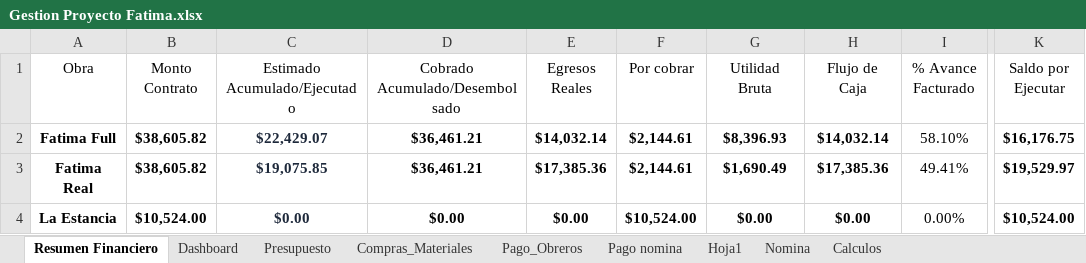
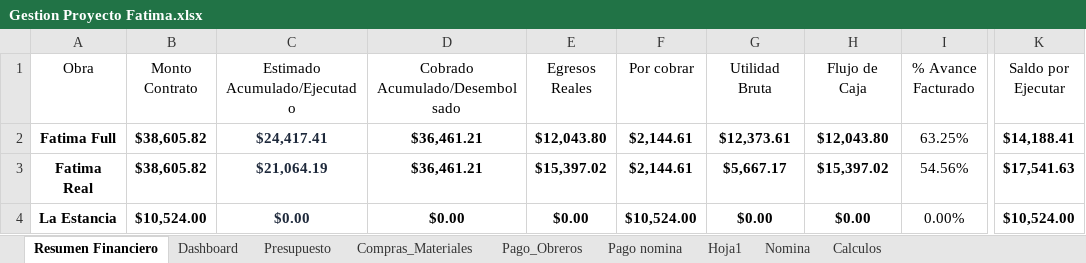
Before and after one commit to Alexander71133/dashboard-obras, an Excel workbook: Datos/Gestion Proyecto Fatima.xlsx, sheet Resumen Financiero, drawn as a sheet; only a part is shown, gaps mark what is left out; values as stored, in another font and other column widths than the file's, no borders; the diff names each change by its address in the sheet, - before the commit and + after, or states it on an @@ line.

Commit message:
Actualizacion de datos financieros en Excel

```diff
--- a/Datos/Gestion Proyecto Fatima.xlsx (sheet Resumen Financiero)
+++ b/Datos/Gestion Proyecto Fatima.xlsx (sheet Resumen Financiero)
-C2 (Estimado Acumulado/Ejecutado): $22,429.07
+C2 (Estimado Acumulado/Ejecutado): $24,417.41
-E2 (Egresos Reales): $14,032.14
+E2 (Egresos Reales): $12,043.80
-G2 (Utilidad Bruta): $8,396.93
+G2 (Utilidad Bruta): $12,373.61
-H2 (Flujo de Caja): $14,032.14
+H2 (Flujo de Caja): $12,043.80
-I2 (% Avance Facturado): 58.10%
+I2 (% Avance Facturado): 63.25%
-K2 (Saldo por Ejecutar): $16,176.75
+K2 (Saldo por Ejecutar): $14,188.41
-C3 (Estimado Acumulado/Ejecutado): $19,075.85
+C3 (Estimado Acumulado/Ejecutado): $21,064.19
-E3 (Egresos Reales): $17,385.36
+E3 (Egresos Reales): $15,397.02
-G3 (Utilidad Bruta): $1,690.49
+G3 (Utilidad Bruta): $5,667.17
-H3 (Flujo de Caja): $17,385.36
+H3 (Flujo de Caja): $15,397.02
-I3 (% Avance Facturado): 49.41%
+I3 (% Avance Facturado): 54.56%
-K3 (Saldo por Ejecutar): $19,529.97
+K3 (Saldo por Ejecutar): $17,541.63
```
Also changed, not shown: 2 other files.
